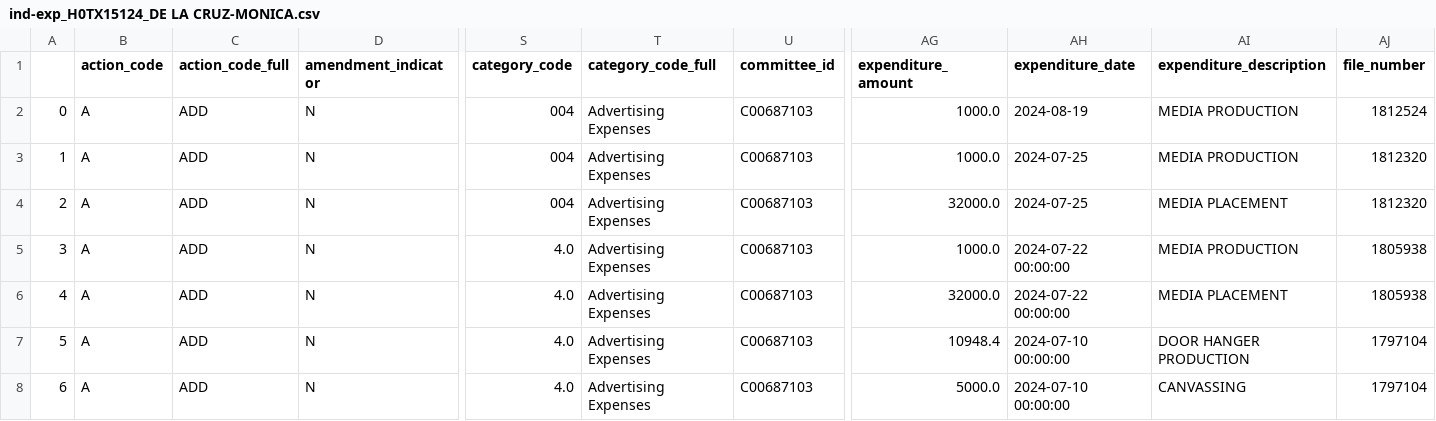
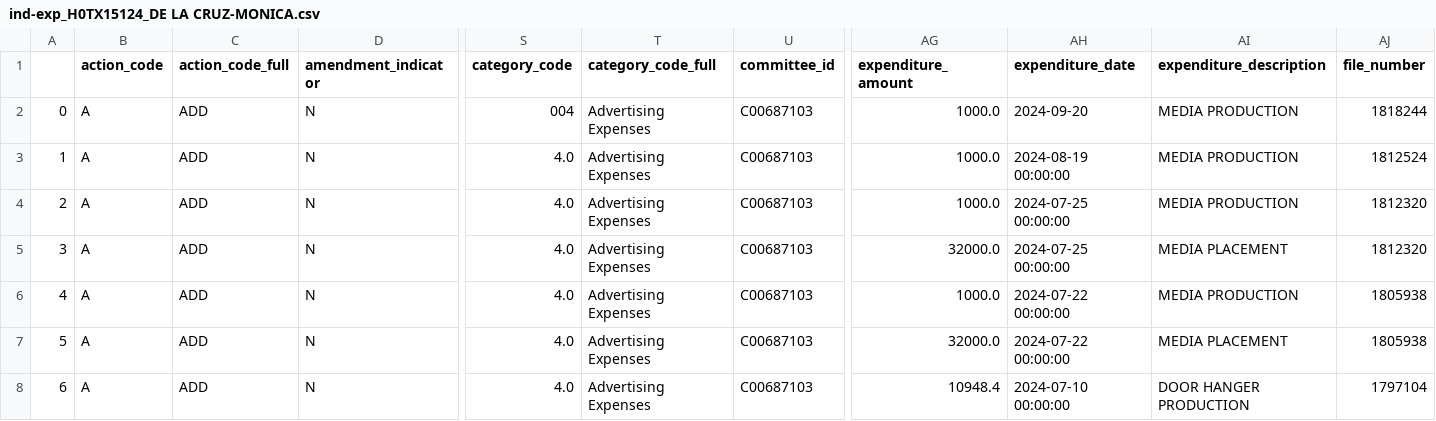
Before and after one commit to m-nolan/sunlight_fec, a CSV file: data/ind-exp_H0TX15124_DE LA CRUZ-MONICA.csv, drawn as a sheet; only a part is shown, gaps mark what is left out; the shorter side is filled out with more unchanged rows; addresses are those after the commit; rows hold the shown columns only; the diff names each change by its address in the sheet, - before the commit and + after, or states it on an @@ line.

```diff
--- a/data/ind-exp_H0TX15124_DE LA CRUZ-MONICA.csv
+++ b/data/ind-exp_H0TX15124_DE LA CRUZ-MONICA.csv
+row 2: 0 | A | ADD | N | 004 | Advertising Expenses | C00687103 | 1000.0 | 2024-09-20 | MEDIA PRODUCTION | 1818244
@@ column A renumbered from row 3 down @@
-S3:S5 (category_code): 004
+S3:S5 (category_code): 4.0
-AH3 (expenditure_date): 2024-08-19
+AH3 (expenditure_date): 2024-08-19 00:00:00
-AH4:AH5 (expenditure_date): 2024-07-25
+AH4:AH5 (expenditure_date): 2024-07-25 00:00:00
```
Also changed, not shown: data/ind-exp_H2CA03157_KILEY-KEVIN.csv, 8 other files.
